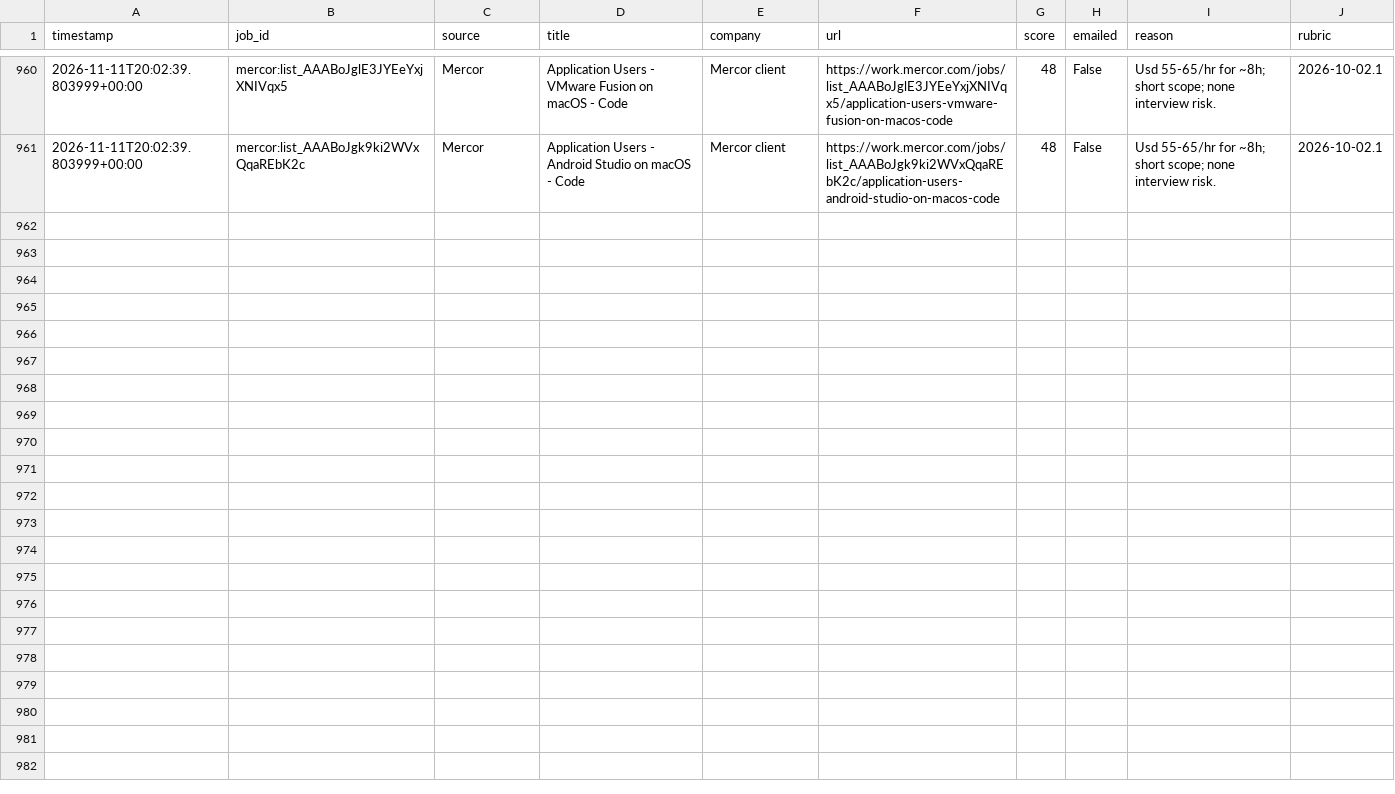
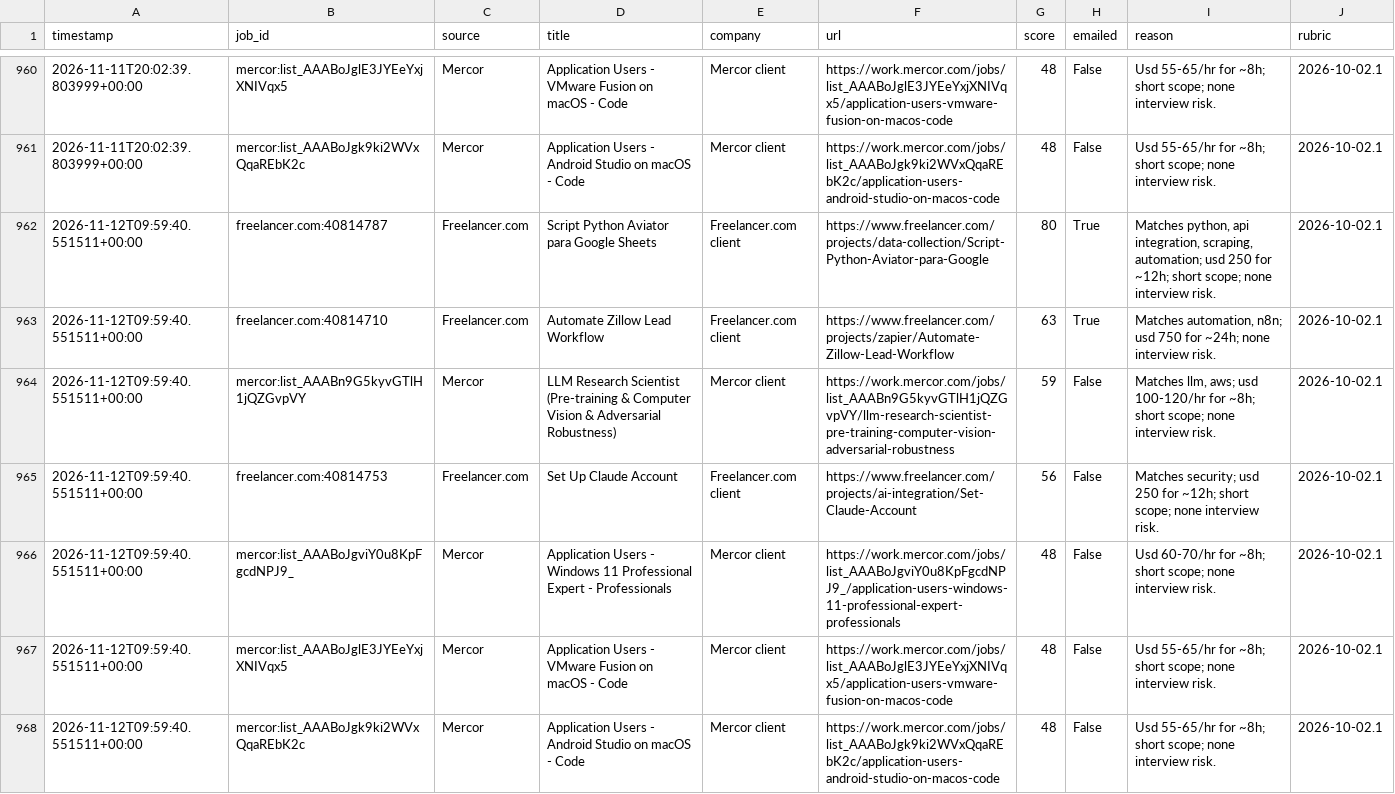
Before and after one commit to yaminbinyoosuf/job-agent, a CSV file: jobs_log.csv, drawn as a sheet; only a part is shown, gaps mark what is left out.

Commit message:
Update task-lead state [skip ci]

```diff
--- a/jobs_log.csv
+++ b/jobs_log.csv
@@ -961 +961,8 @@ timestamp,job_id,source,title,company,url,score,emailed,reason,rubric
 2026-11-11T20:02:39.803999+00:00,mercor:list_AAABoJgk9ki2WVxQqaREbK2c,Mercor,Application Users - Android Studio on macOS - Code,Mercor client,https://work.mercor.com/jobs/list_AAABoJgk9ki2WVxQqaREbK2c/application-users-android-studio-on-macos-code,48,False,Usd 55-65/hr for ~8h; short scope; none interview risk.,2026-10-02.1
+2026-11-12T09:59:40.551511+00:00,freelancer.com:40814787,Freelancer.com,Script Python Aviator para Google Sheets,Freelancer.com client,https://www.freelancer.com/projects/data-collection/Script-Python-Aviator-para-Google,80,True,"Matches python, api integration, scraping, automation; usd 250 for ~12h; short scope; none interview risk.",2026-10-02.1
+2026-11-12T09:59:40.551511+00:00,freelancer.com:40814710,Freelancer.com,Automate Zillow Lead Workflow,Freelancer.com client,https://www.freelancer.com/projects/zapier/Automate-Zillow-Lead-Workflow,63,True,"Matches automation, n8n; usd 750 for ~24h; none interview risk.",2026-10-02.1
+2026-11-12T09:59:40.551511+00:00,mercor:list_AAABn9G5kyvGTlH1jQZGvpVY,Mercor,LLM Research Scientist (Pre-training & Computer Vision & Adversarial Robustness),Mercor client,https://work.mercor.com/jobs/list_AAABn9G5kyvGTlH1jQZGvpVY/llm-research-scientist-pre-training-computer-vision-adversarial-robustness,59,False,"Matches llm, aws; usd 100-120/hr for ~8h; short scope; none interview risk.",2026-10-02.1
+2026-11-12T09:59:40.551511+00:00,freelancer.com:40814753,Freelancer.com,Set Up Claude Account,Freelancer.com client,https://www.freelancer.com/projects/ai-integration/Set-Claude-Account,56,False,Matches security; usd 250 for ~12h; short scope; none interview risk.,2026-10-02.1
+2026-11-12T09:59:40.551511+00:00,mercor:list_AAABoJgviY0u8KpFgcdNPJ9_,Mercor,Application Users - Windows 11 Professional Expert - Professionals,Mercor client,https://work.mercor.com/jobs/list_AAABoJgviY0u8KpFgcdNPJ9_/application-users-windows-11-professional-expert-professionals,48,False,Usd 60-70/hr for ~8h; short scope; none interview risk.,2026-10-02.1
+2026-11-12T09:59:40.551511+00:00,mercor:list_AAABoJglE3JYEeYxjXNIVqx5,Mercor,Application Users - VMware Fusion on macOS - Code,Mercor client,https://work.mercor.com/jobs/list_AAABoJglE3JYEeYxjXNIVqx5/application-users-vmware-fusion-on-macos-code,48,False,Usd 55-65/hr for ~8h; short scope; none interview risk.,2026-10-02.1
+2026-11-12T09:59:40.551511+00:00,mercor:list_AAABoJgk9ki2WVxQqaREbK2c,Mercor,Application Users - Android Studio on macOS - Code,Mercor client,https://work.mercor.com/jobs/list_AAABoJgk9ki2WVxQqaREbK2c/application-users-android-studio-on-macos-code,48,False,Usd 55-65/hr for ~8h; short scope; none interview risk.,2026-10-02.1
```
Also changed, not shown: 2 other files.
